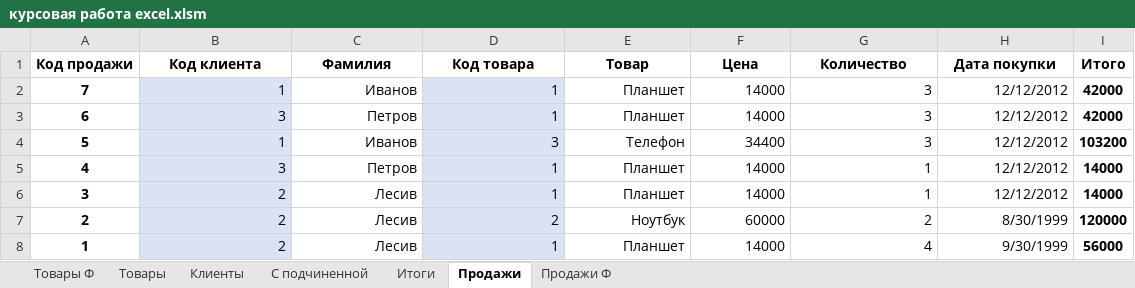
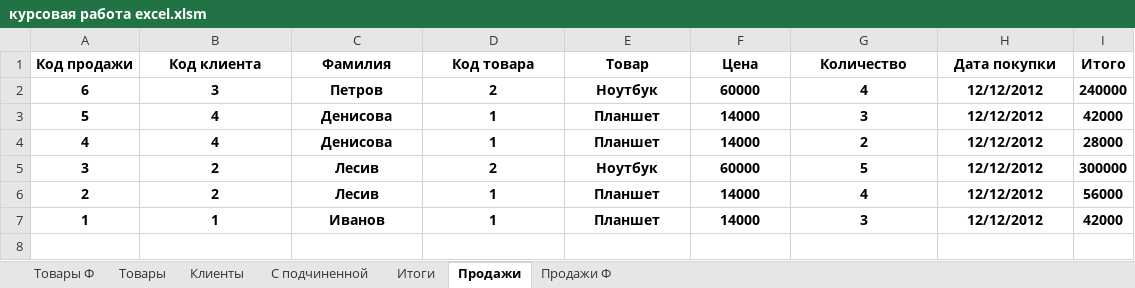
Before and after one commit to ISMAKOVA/SEMESTR_1-3, an Excel workbook: курсовая работа/курсовая работа excel.xlsm, sheet Продажи, drawn as a sheet; values as stored, in another font and other column widths than the file's, no borders; charts and pictures not drawn; removed rows and columns are numbered as before the commit, all else as after; the diff names each change by its address in the sheet, - before the commit and + after, or states it on an @@ line.

```diff
--- a/курсовая работа/курсовая работа excel.xlsm (sheet Продажи)
+++ b/курсовая работа/курсовая работа excel.xlsm (sheet Продажи)
-row 2: 7 | 1 | Иванов | 1 | Планшет | 14000 | 3 | 12/12/2012 | 42000
@@ B2:H7 bold: off → on, alignment: right → center @@
-B2:B7 fill: #DAE3F3
+B2:B7 fill: none
-D2 (Код товара): 1
+D2 (Код товара): 2
-D2:D7 fill: #DAE3F3
+D2:D7 fill: none
-E2 (Товар): Планшет
+E2 (Товар): Ноутбук
-F2 (Цена): 14000
+F2 (Цена): 60000
-G2 (Количество): 3
+G2 (Количество): 4
-I2 (Итого): 42000
+I2 (Итого): 240000
-B3 (Код клиента): 1
+B3 (Код клиента): 4
-C3 (Фамилия): Иванов
+C3 (Фамилия): Денисова
-D3 (Код товара): 3
+D3 (Код товара): 1
-E3 (Товар): Телефон
+E3 (Товар): Планшет
-F3 (Цена): 34400
+F3 (Цена): 14000
-I3 (Итого): 103200
+I3 (Итого): 42000
-B4 (Код клиента): 3
+B4 (Код клиента): 4
-C4 (Фамилия): Петров
+C4 (Фамилия): Денисова
-G4 (Количество): 1
+G4 (Количество): 2
-I4 (Итого): 14000
+I4 (Итого): 28000
-D5 (Код товара): 1
+D5 (Код товара): 2
-E5 (Товар): Планшет
+E5 (Товар): Ноутбук
-F5 (Цена): 14000
+F5 (Цена): 60000
-G5 (Количество): 1
+G5 (Количество): 5
-I5 (Итого): 14000
+I5 (Итого): 300000
-D6 (Код товара): 2
+D6 (Код товара): 1
-E6 (Товар): Ноутбук
+E6 (Товар): Планшет
-F6 (Цена): 60000
+F6 (Цена): 14000
-G6 (Количество): 2
+G6 (Количество): 4
-H6 (Дата покупки): 8/30/1999
+H6 (Дата покупки): 12/12/2012
-I6 (Итого): 120000
+I6 (Итого): 56000
-B7 (Код клиента): 2
+B7 (Код клиента): 1
-C7 (Фамилия): Лесив
+C7 (Фамилия): Иванов
-G7 (Количество): 4
+G7 (Количество): 3
-H7 (Дата покупки): 9/30/1999
+H7 (Дата покупки): 12/12/2012
-I7 (Итого): 56000
+I7 (Итого): 42000
```
Also changed, not shown: sheet Продажи Ф, formulas that keep their value, charts or pictures, 10 other files.
